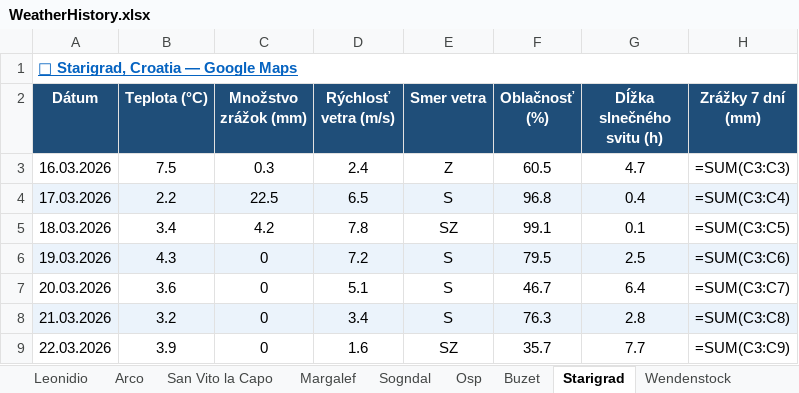
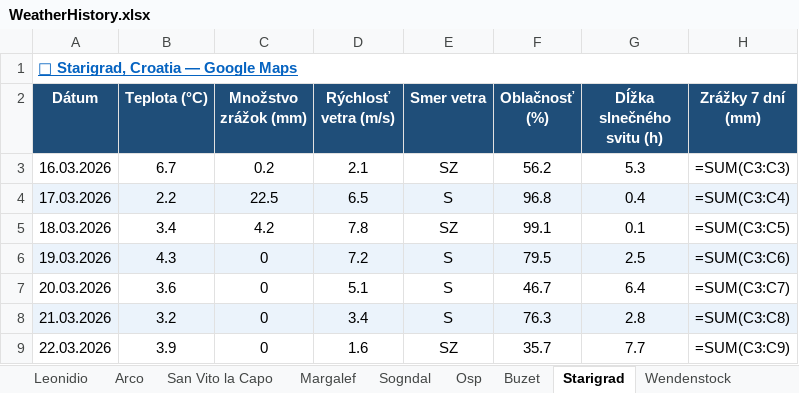
Before and after one commit to slavo1976/AgentWeather, an Excel workbook: WeatherHistory.xlsx, sheet Starigrad, drawn as a sheet; values as stored, in another font and other column widths than the file's, no borders; formulas without a stored value are shown as written; the diff names each change by its address in the sheet, - before the commit and + after, or states it on an @@ line.

```diff
--- a/WeatherHistory.xlsx (sheet Starigrad)
+++ b/WeatherHistory.xlsx (sheet Starigrad)
-B3 (Teplota (°C)): 7.5
+B3 (Teplota (°C)): 6.7
-C3 (Množstvo zrážok (mm)): 0.3
+C3 (Množstvo zrážok (mm)): 0.2
-D3 (Rýchlosť vetra (m/s)): 2.4
+D3 (Rýchlosť vetra (m/s)): 2.1
-E3 (Smer vetra): Z
+E3 (Smer vetra): SZ
-F3 (Oblačnosť (%)): 60.5
+F3 (Oblačnosť (%)): 56.2
-G3 (Dĺžka slnečného svitu (h)): 4.7
+G3 (Dĺžka slnečného svitu (h)): 5.3
```
Also changed, not shown: sheet Sogndal, sheet Arco, sheet Leonidio, sheet Ceuse, sheet Osp, sheet Rodellar, 6 more sheets.
